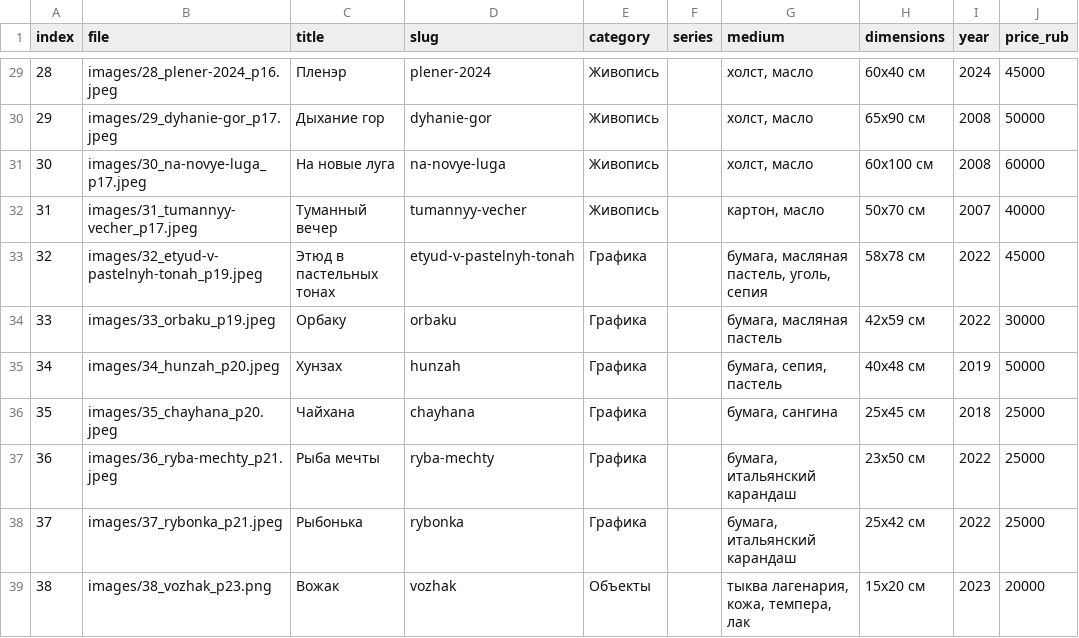
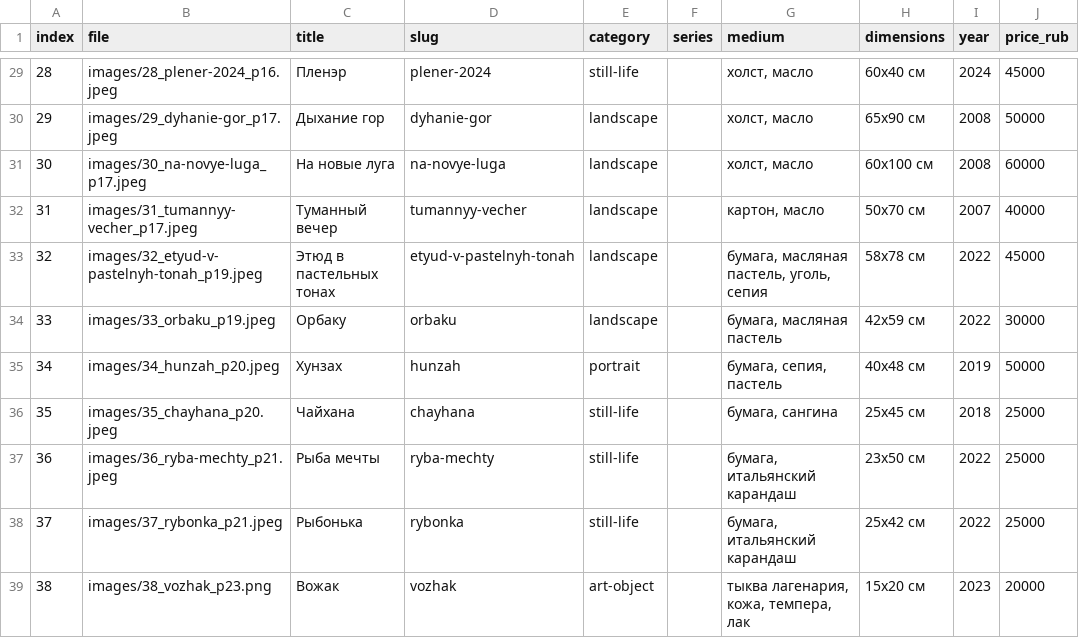
Before and after one commit to mbob72/dag-gallery, a CSV file: images/painting/manifest.csv, drawn as a sheet; only a part is shown, gaps mark what is left out; the diff covers the shown part only; the diff names each change by its address in the sheet, - before the commit and + after, or states it on an @@ line.

```diff
--- a/images/painting/manifest.csv
+++ b/images/painting/manifest.csv
-E29 (category): Живопись
+E29 (category): still-life
-E30:E32 (category): Живопись
+E30:E32 (category): landscape
-E33:E34 (category): Графика
+E33:E34 (category): landscape
-E35 (category): Графика
+E35 (category): portrait
-E36:E38 (category): Графика
+E36:E38 (category): still-life
-E39 (category): Объекты
+E39 (category): art-object
```
Also changed, not shown: 27 edited cells elsewhere in this file, images/graphics/manifest.csv, public/artworks/manifest.csv, 12 other files.
